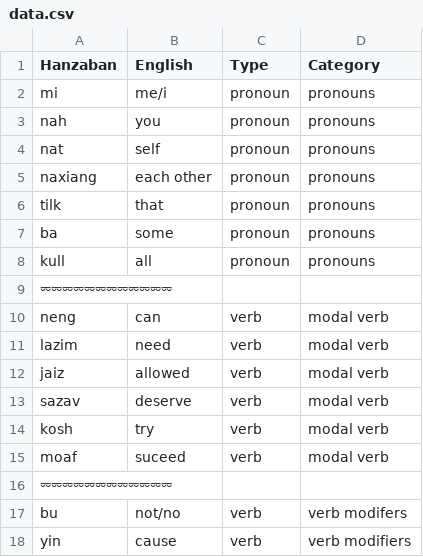
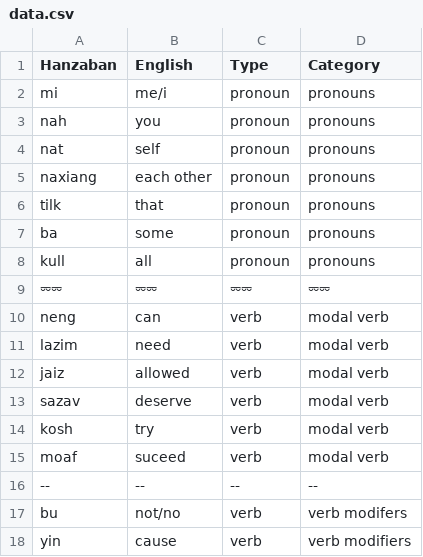
Before and after one commit to pearlykatt/mtd-starter, a CSV file: data.csv, drawn as a sheet; only a part is shown.

Commit message:
Update data.csv

```diff
--- a/data.csv
+++ b/data.csv
@@ -8,3 +8,3 @@ ba,some,pronoun,pronouns
 kull,all,pronoun,pronouns
-⏔⏔⏔⏔⏔⏔⏔⏔⏔⏔⏔⏔
+⏔⏔,⏔⏔,⏔⏔,⏔⏔
 neng,can,verb,modal verb
@@ -15,3 +15,3 @@ kosh,try,verb,modal verb
 moaf,suceed,verb,modal verb
-⏔⏔⏔⏔⏔⏔⏔⏔⏔⏔⏔⏔
+--,--,--,--
 bu,not/no,verb,verb modifers
```
